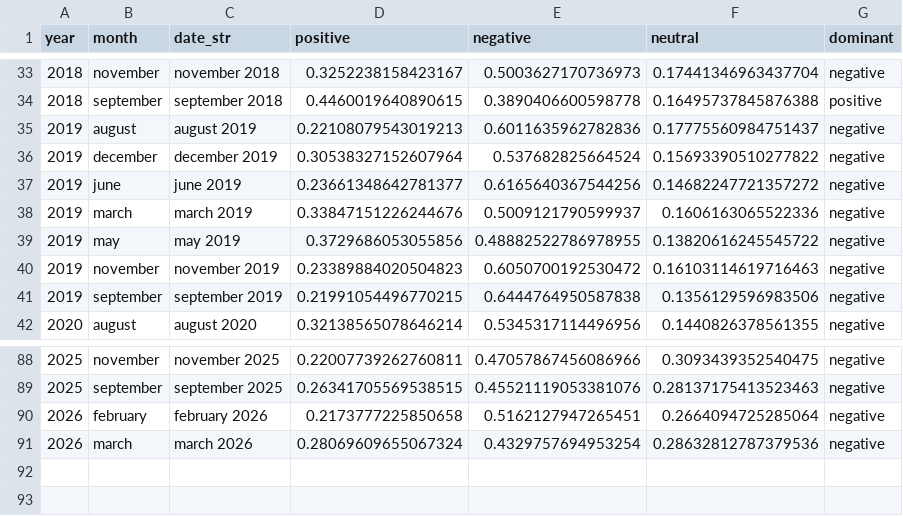
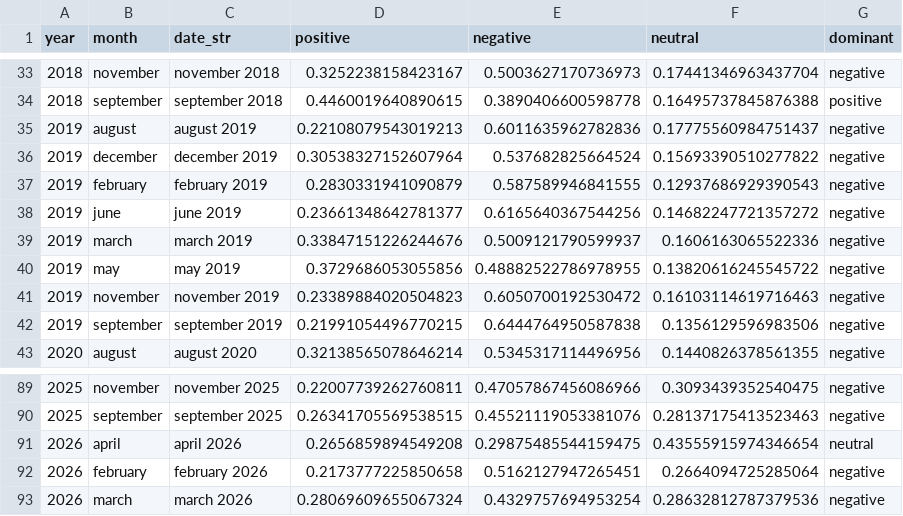
Before and after one commit to adrymmm/boefinbert, a CSV file: data/processed/sentiment_scores_full.csv, drawn as a sheet; only a part is shown, gaps mark what is left out.

Commit message:
feat: add full sample 2015-2026

```diff
--- a/data/processed/sentiment_scores_full.csv
+++ b/data/processed/sentiment_scores_full.csv
@@ -36,2 +36,3 @@ year,month,date_str,positive,negative,neutral,dominant
 2019,december,december 2019,0.30538327152607964,0.537682825664524,0.15693390510277822,negative
+2019,february,february 2019,0.2830331941090879,0.587589946841555,0.12937686929390543,negative
 2019,june,june 2019,0.23661348642781377,0.6165640367544256,0.14682247721357272,negative
@@ -89,2 +90,3 @@ year,month,date_str,positive,negative,neutral,dominant
 2025,september,september 2025,0.26341705569538515,0.45521119053381076,0.28137175413523463,negative
+2026,april,april 2026,0.2656859894549208,0.29875485544159475,0.43555915974346654,neutral
 2026,february,february 2026,0.2173777225850658,0.5162127947265451,0.2664094725285064,negative
```
